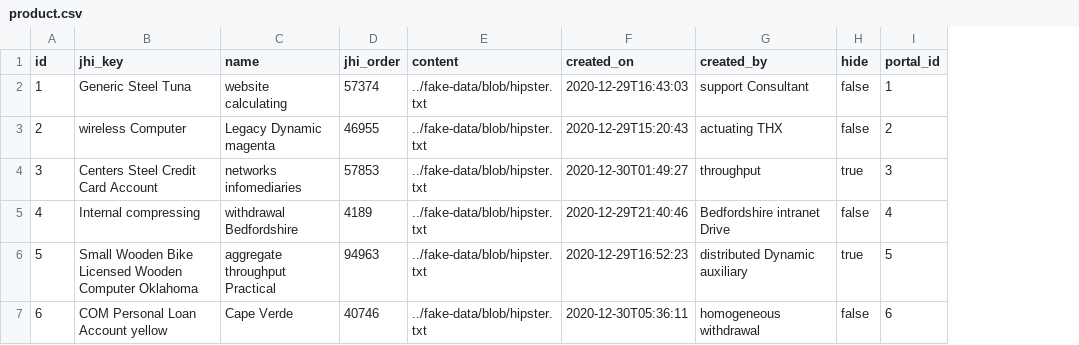
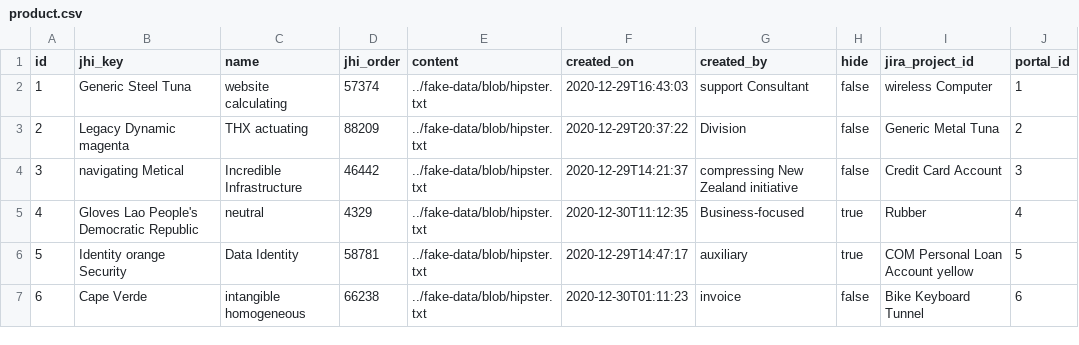
Before and after one commit to Backbase/boat-bay, a CSV file: src/main/resources/config/liquibase/fake-data/product.csv, drawn as a sheet; only a part is shown; the diff covers the shown part only; the diff names each change by its address in the sheet, - before the commit and + after, or states it on an @@ line.

Commit message:
Added jira product id

```diff
--- a/src/main/resources/config/liquibase/fake-data/product.csv
+++ b/src/main/resources/config/liquibase/fake-data/product.csv
+column I (jira_project_id), rows 2-7: wireless Computer | Generic Metal Tuna | Credit Card Account | Rubber | COM Personal Loan Account yellow | Bike Keyboard Tunnel
-B3 (jhi_key): wireless Computer
+B3 (jhi_key): Legacy Dynamic magenta
-C3 (name): Legacy Dynamic magenta
+C3 (name): THX actuating
-D3 (jhi_order): 46955
+D3 (jhi_order): 88209
-F3 (created_on): 2020-12-29T15:20:43
+F3 (created_on): 2020-12-29T20:37:22
-G3 (created_by): actuating THX
+G3 (created_by): Division
-B4 (jhi_key): Centers Steel Credit Card Account
+B4 (jhi_key): navigating Metical
-C4 (name): networks infomediaries
+C4 (name): Incredible Infrastructure
-D4 (jhi_order): 57853
+D4 (jhi_order): 46442
-F4 (created_on): 2020-12-30T01:49:27
+F4 (created_on): 2020-12-29T14:21:37
-G4 (created_by): throughput
+G4 (created_by): compressing New Zealand initiative
-H4 (hide): true
+H4 (hide): false
-B5 (jhi_key): Internal compressing
+B5 (jhi_key): Gloves Lao People's Democratic Republic
-C5 (name): withdrawal Bedfordshire
+C5 (name): neutral
-D5 (jhi_order): 4189
+D5 (jhi_order): 4329
-F5 (created_on): 2020-12-29T21:40:46
+F5 (created_on): 2020-12-30T11:12:35
-G5 (created_by): Bedfordshire intranet Drive
+G5 (created_by): Business-focused
-H5 (hide): false
+H5 (hide): true
-B6 (jhi_key): Small Wooden Bike Licensed Wooden Computer Oklahoma
+B6 (jhi_key): Identity orange Security
-C6 (name): aggregate throughput Practical
+C6 (name): Data Identity
-D6 (jhi_order): 94963
+D6 (jhi_order): 58781
-F6 (created_on): 2020-12-29T16:52:23
+F6 (created_on): 2020-12-29T14:47:17
-G6 (created_by): distributed Dynamic auxiliary
+G6 (created_by): auxiliary
-B7 (jhi_key): COM Personal Loan Account yellow
+B7 (jhi_key): Cape Verde
-C7 (name): Cape Verde
+C7 (name): intangible homogeneous
-D7 (jhi_order): 40746
+D7 (jhi_order): 66238
-F7 (created_on): 2020-12-30T05:36:11
+F7 (created_on): 2020-12-30T01:11:23
-G7 (created_by): homogeneous withdrawal
+G7 (created_by): invoice
```
Also changed, not shown: 22 edited cells elsewhere in this file, 19 other files.
